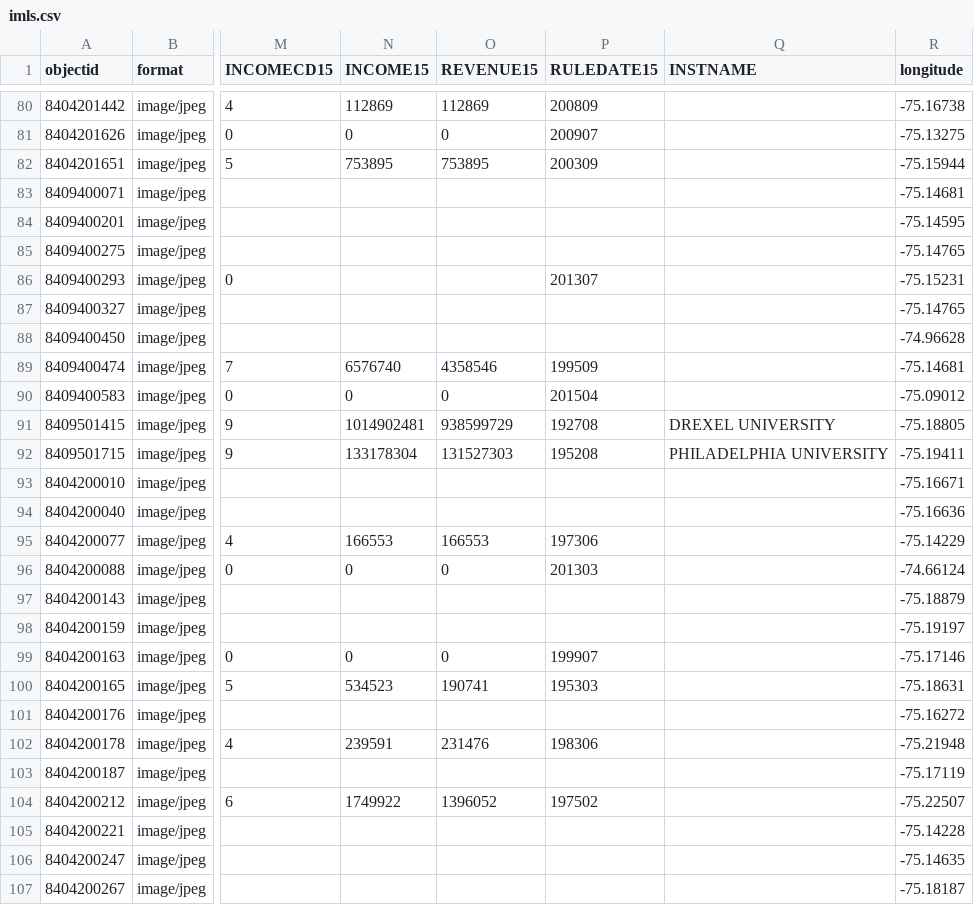
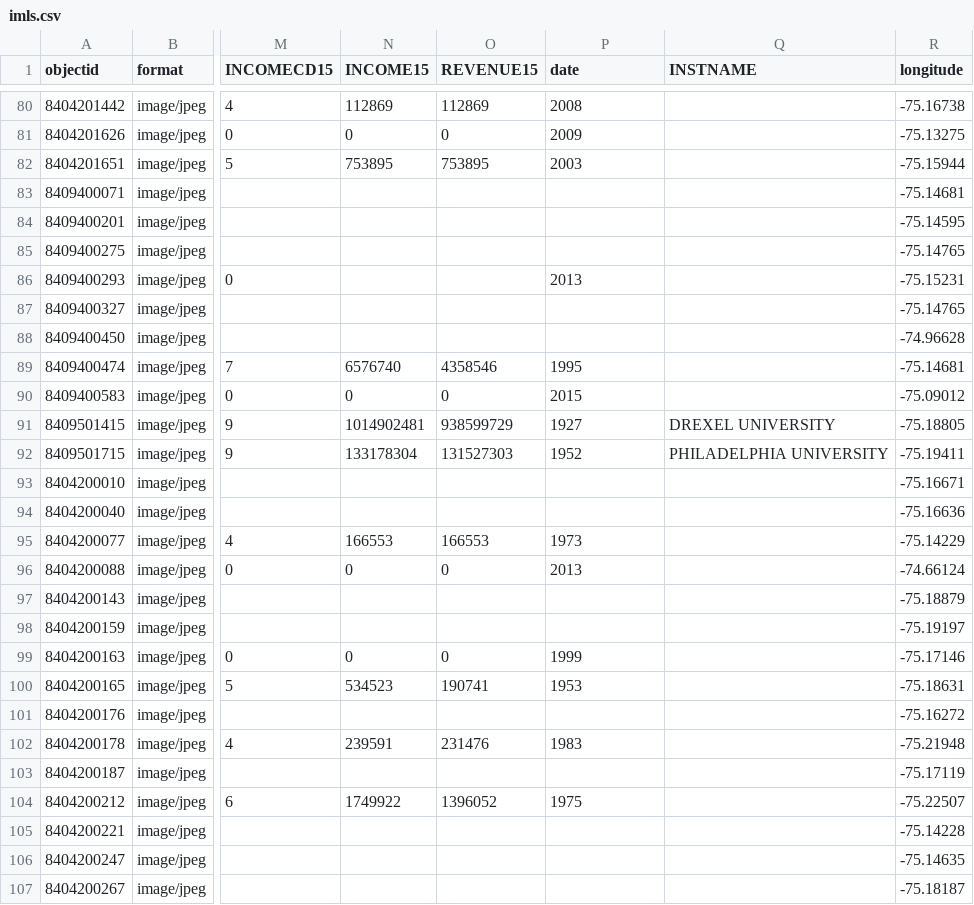
Before and after one commit to sdbd-dreamlab/sdbd2025, a CSV file: _data/imls.csv, drawn as a sheet; only a part is shown, gaps mark what is left out; the diff covers the shown part only; the diff names each change by its address in the sheet, - before the commit and + after, or states it on an @@ line.

```diff
--- a/_data/imls.csv
+++ b/_data/imls.csv
-P1: RULEDATE15
+P1: date
-P80 (date): 200809
+P80 (date): 2008
-P81 (date): 200907
+P81 (date): 2009
-P82 (date): 200309
+P82 (date): 2003
-P86 (date): 201307
+P86 (date): 2013
-P89 (date): 199509
+P89 (date): 1995
-P90 (date): 201504
+P90 (date): 2015
-P91 (date): 192708
+P91 (date): 1927
-P92 (date): 195208
+P92 (date): 1952
-P95 (date): 197306
+P95 (date): 1973
-P96 (date): 201303
+P96 (date): 2013
-P99 (date): 199907
+P99 (date): 1999
-P100 (date): 195303
+P100 (date): 1953
-P102 (date): 198306
+P102 (date): 1983
-P104 (date): 197502
+P104 (date): 1975
```
Also changed, not shown: 98 edited cells elsewhere in this file.
